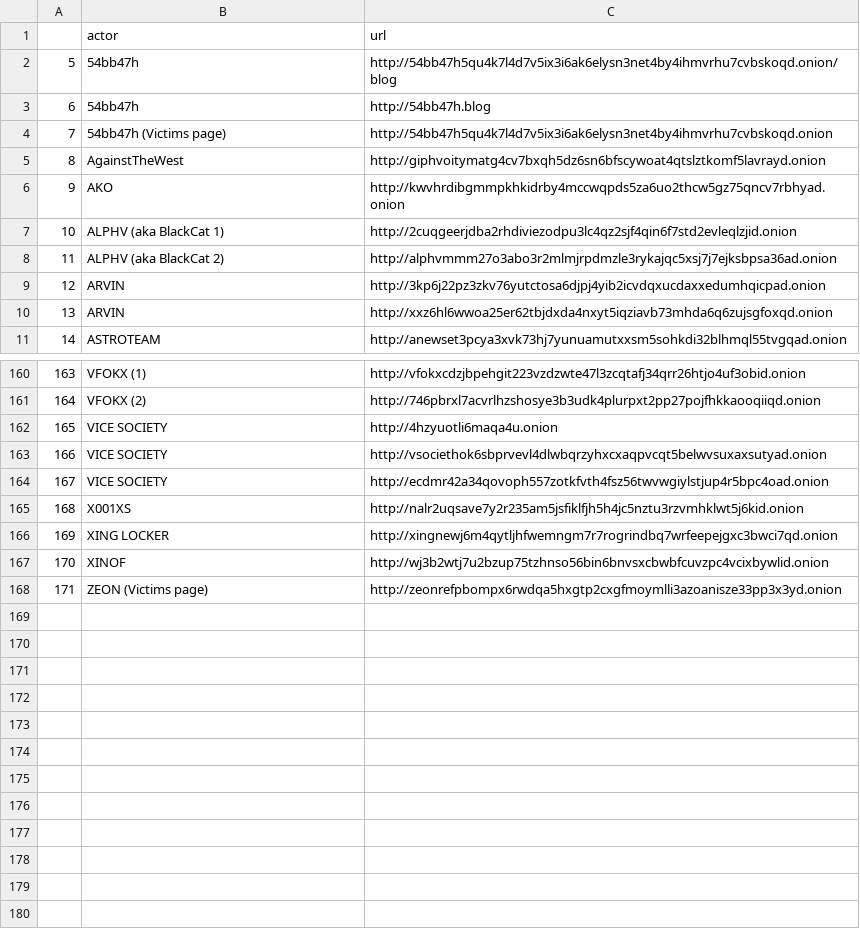
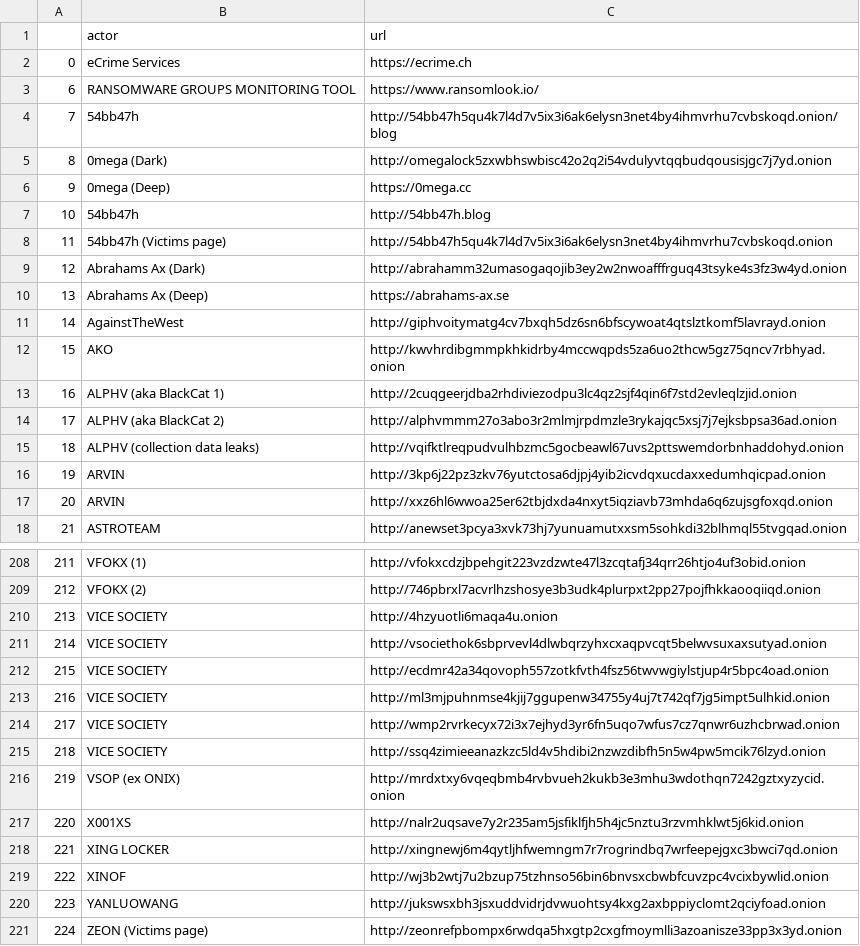
Before and after one commit to jjsantanna/aggregator_crawlers_lists_ransomware_groups_leaksites, a CSV file: data/ransomware_group_url_list_deepdarkcti.csv, drawn as a sheet; only a part is shown, gaps mark what is left out; addresses are those after the commit; the diff covers the shown part only; the diff names each change by its address in the sheet, - before the commit and + after, or states it on an @@ line.

```diff
--- a/data/ransomware_group_url_list_deepdarkcti.csv
+++ b/data/ransomware_group_url_list_deepdarkcti.csv
+row 2: 0 | eCrime Services | https://ecrime.ch
+row 3: 6 | RANSOMWARE GROUPS MONITORING TOOL | https://www.ransomlook.io/
@@ column A renumbered from row 4 down @@
+row 5: 8 | 0mega (Dark) | http://omegalock5zxwbhswbisc42o2q2i54vdulyvtqqbudqousisjgc7j7yd.onion
+row 6: 9 | 0mega (Deep) | https://0mega.cc
+row 9: 12 | Abrahams Ax (Dark) | http://abrahamm32umasogaqojib3ey2w2nwoafffrguq43tsyke4s3fz3w4yd.onion
+row 10: 13 | Abrahams Ax (Deep) | https://abrahams-ax.se
+row 15: 18 | ALPHV (collection data leaks) | http://vqifktlreqpudvulhbzmc5gocbeawl67uvs2pttswemdorbnhaddohyd.onion
+row 213: 216 | VICE SOCIETY | http://ml3mjpuhnmse4kjij7ggupenw34755y4uj7t742qf7jg5impt5ulhkid.onion
+row 214: 217 | VICE SOCIETY | http://wmp2rvrkecyx72i3x7ejhyd3yr6fn5uqo7wfus7cz7qnwr6uzhcbrwad.onion
+row 215: 218 | VICE SOCIETY | http://ssq4zimieeanazkzc5ld4v5hdibi2nzwzdibfh5n5w4pw5mcik76lzyd.onion
+row 216: 219 | VSOP (ex ONIX) | http://mrdxtxy6vqeqbmb4rvbvueh2kukb3e3mhu3wdothqn7242gztxyzycid.onion
+row 220: 223 | YANLUOWANG | http://jukswsxbh3jsxuddvidrjdvwuohtsy4kxg2axbppiyclomt2qciyfoad.onion
```
Also changed, not shown: 43 added rows, 2 removed rows and 9 edited cells elsewhere in this file, data/ransomware_group_list_nomoreransom.csv, data/ransomware_group_list_ransomdb.csv, 4 other files.
